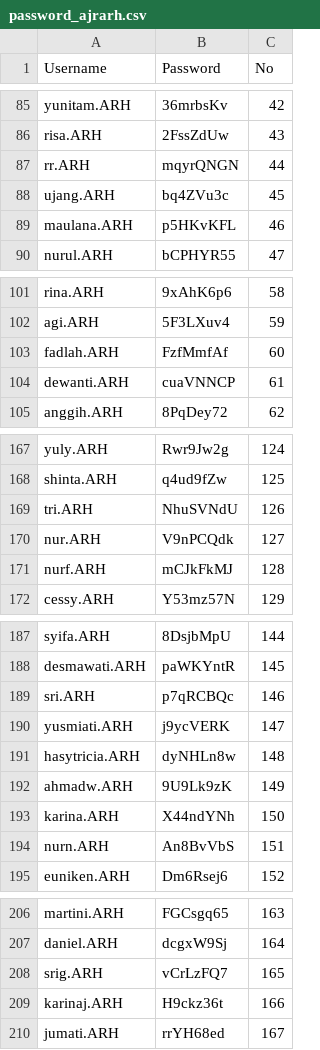
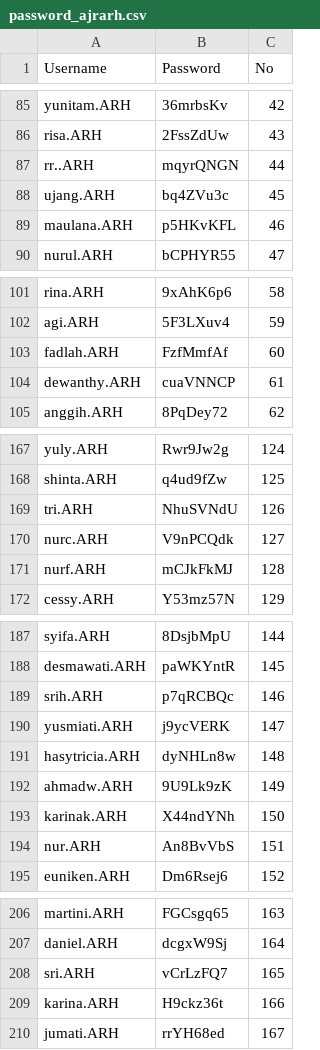
Before and after one commit to ThunderID/HR_SYSTEM, a CSV file: storage/app/password_ajrarh.csv, drawn as a sheet; only a part is shown, gaps mark what is left out.

```diff
--- a/storage/app/password_ajrarh.csv
+++ b/storage/app/password_ajrarh.csv
@@ -86,3 +86,3 @@ yunitam.ARH,36mrbsKv,42
 risa.ARH,2FssZdUw,43
-rr.ARH,mqyrQNGN,44
+rr..ARH,mqyrQNGN,44
 ujang.ARH,bq4ZVu3c,45
@@ -103,3 +103,3 @@ agi.ARH,5F3LXuv4,59
 fadlah.ARH,FzfMmfAf,60
-dewanti.ARH,cuaVNNCP,61
+dewanthy.ARH,cuaVNNCP,61
 anggih.ARH,8PqDey72,62
@@ -169,3 +169,3 @@ shinta.ARH,q4ud9fZw,125
 tri.ARH,NhuSVNdU,126
-nur.ARH,V9nPCQdk,127
+nurc.ARH,V9nPCQdk,127
 nurf.ARH,mCJkFkMJ,128
@@ -188,3 +188,3 @@ syifa.ARH,8DsjbMpU,144
 desmawati.ARH,paWKYntR,145
-sri.ARH,p7qRCBQc,146
+srih.ARH,p7qRCBQc,146
 yusmiati.ARH,j9ycVERK,147
@@ -192,4 +192,4 @@ hasytricia.ARH,dyNHLn8w,148
 ahmadw.ARH,9U9Lk9zK,149
-karina.ARH,X44ndYNh,150
-nurn.ARH,An8BvVbS,151
+karinak.ARH,X44ndYNh,150
+nur.ARH,An8BvVbS,151
 euniken.ARH,Dm6Rsej6,152
@@ -207,4 +207,4 @@ martini.ARH,FGCsgq65,163
 daniel.ARH,dcgxW9Sj,164
-srig.ARH,vCrLzFQ7,165
-karinaj.ARH,H9ckz36t,166
+sri.ARH,vCrLzFQ7,165
+karina.ARH,H9ckz36t,166
 jumati.ARH,rrYH68ed,167
```
Also changed, not shown: storage/app/password_rcmupr.csv, storage/app/password_rsermi.csv.
